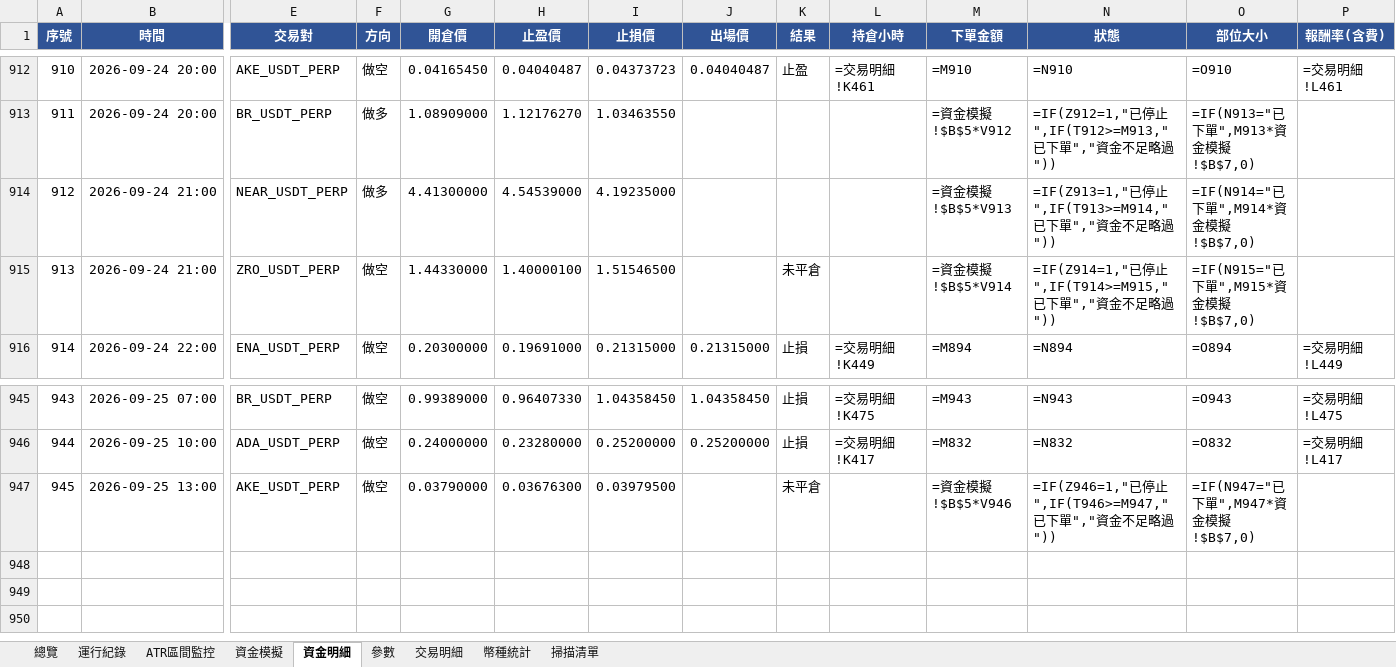
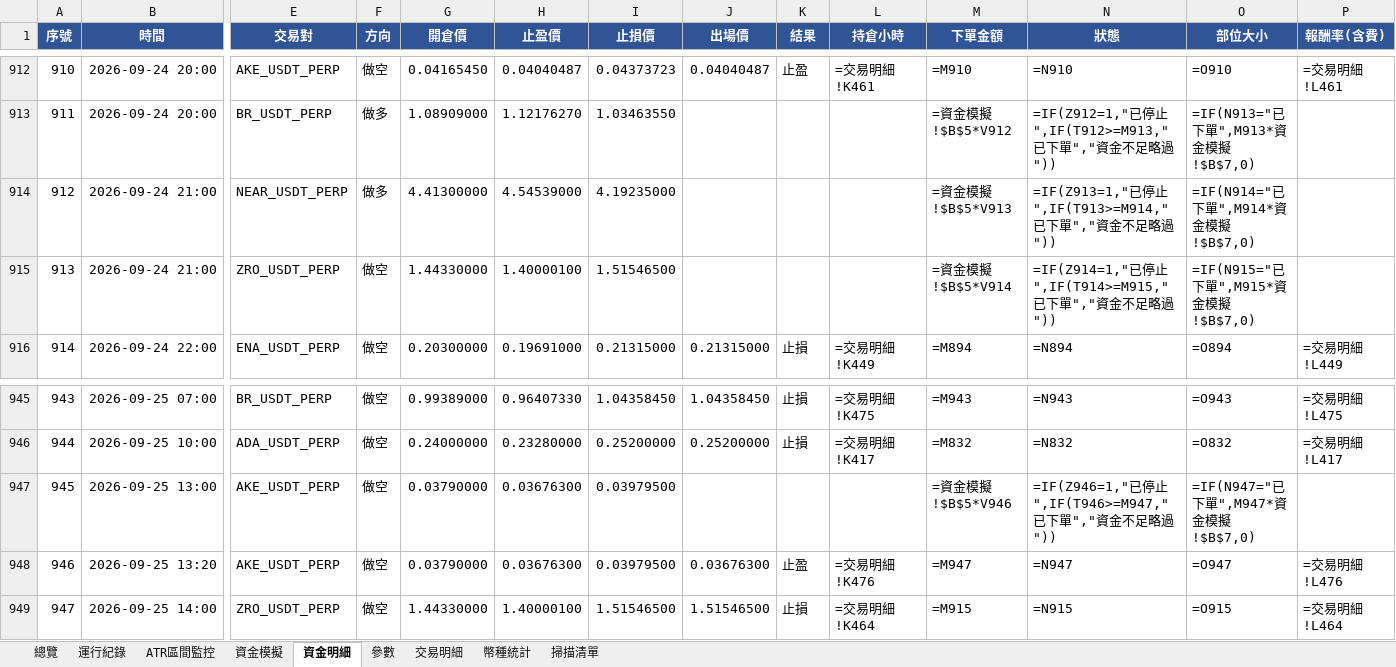
Before and after one commit to timzen43210/Crypto_Trader, an Excel workbook: output/dryrun_watch.xlsx, sheet 資金明細, drawn as a sheet; only a part is shown, gaps mark what is left out; values as stored, in another font and other column widths than the file's, no borders; formulas without a stored value are shown as written; conditional formats not drawn; rows hold the shown columns only; the diff names each change by its address in the sheet, - before the commit and + after, or states it on an @@ line.

```diff
--- a/output/dryrun_watch.xlsx (sheet 資金明細)
+++ b/output/dryrun_watch.xlsx (sheet 資金明細)
-K915 (結果): 未平倉
+K915 (結果): (empty)
-K947 (結果): 未平倉
+K947 (結果): (empty)
+row 948: 946 | 2026-09-25 13:20 | AKE_USDT_PERP | 做空 | 0.03790000 | 0.03676300 | 0.03979500 | 0.03676300 | 止盈 | =交易明細!K476 | =M947 | =N947 | =O947 | =交易明細!L476
+row 949: 947 | 2026-09-25 14:00 | ZRO_USDT_PERP | 做空 | 1.44330000 | 1.40000100 | 1.51546500 | 1.51546500 | 止損 | =交易明細!K464 | =M915 | =N915 | =O915 | =交易明細!L464
```
Also changed, not shown: sheet 資金模擬, sheet 交易明細, sheet 運行紀錄, sheet ATR區間監控, sheet 掃描清單, sheet 參數, 1 more sheet, charts or pictures, output/dryrun_rev.xlsx, output/dryrun_rev_wide.xlsx, 5 other files.
